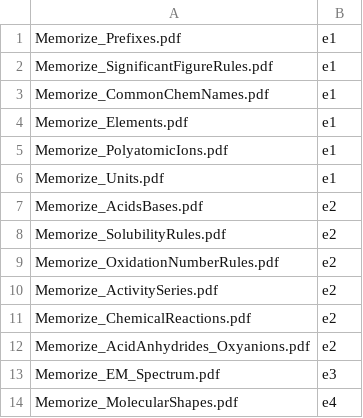
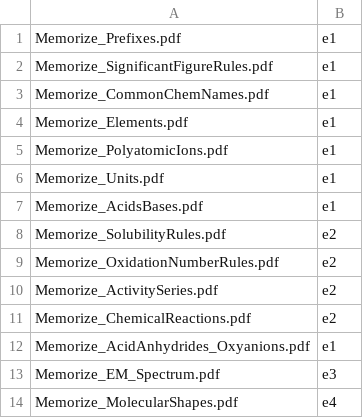
Before and after one commit to thomas-deskins/course-site, a CSV file: courses/chm111/handouts/mapping.csv, drawn as a sheet.

```diff
--- a/courses/chm111/handouts/mapping.csv
+++ b/courses/chm111/handouts/mapping.csv
@@ -6,3 +6,3 @@ Memorize_PolyatomicIons.pdf,e1
 Memorize_Units.pdf,e1
-Memorize_AcidsBases.pdf,e2
+Memorize_AcidsBases.pdf,e1
 Memorize_SolubilityRules.pdf,e2
@@ -11,3 +11,3 @@ Memorize_ActivitySeries.pdf,e2
 Memorize_ChemicalReactions.pdf,e2
-Memorize_AcidAnhydrides_Oxyanions.pdf,e2
+Memorize_AcidAnhydrides_Oxyanions.pdf,e1
 Memorize_EM_Spectrum.pdf,e3
```
Also changed, not shown: 10 other files.
